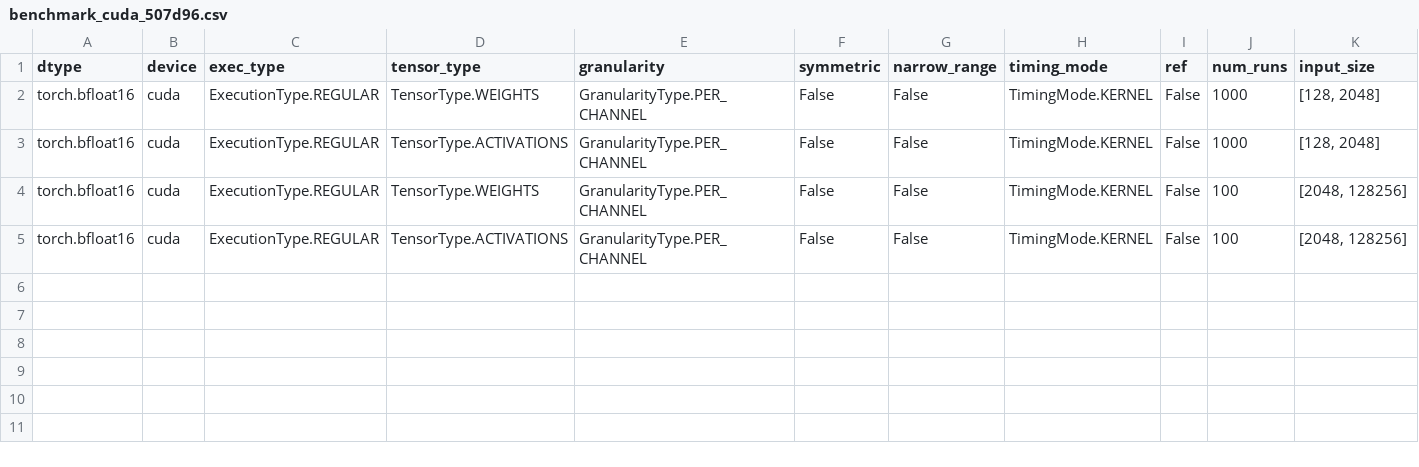
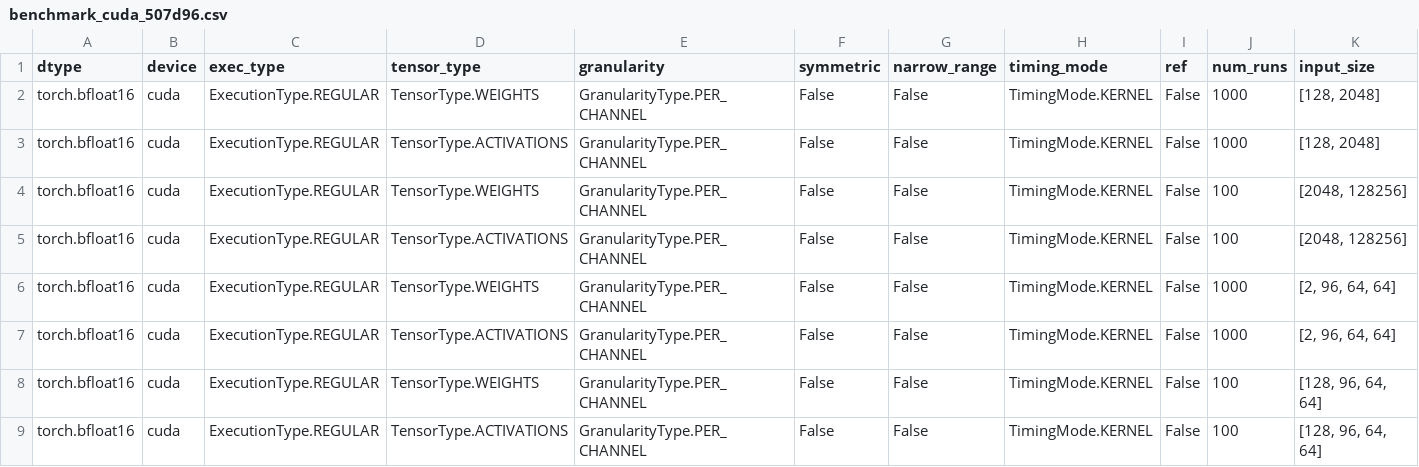
Before and after one commit to ljaljushkin/nncf_pytorch, a CSV file: benchmark_cuda_507d96.csv, drawn as a sheet; only a part is shown; rows hold the shown columns only; the diff names each change by its address in the sheet, - before the commit and + after, or states it on an @@ line.

Commit message:
[REF] smaller block size for 2D case + cuda for 4D results

```diff
--- a/benchmark_cuda_507d96.csv
+++ b/benchmark_cuda_507d96.csv
+row 6: torch.bfloat16 | cuda | ExecutionType.REGULAR | TensorType.WEIGHTS | GranularityType.PER_CHANNEL | False | False | TimingMode.KERNEL | False | 1000 | [2, 96, 64, 64]
+row 7: torch.bfloat16 | cuda | ExecutionType.REGULAR | TensorType.ACTIVATIONS | GranularityType.PER_CHANNEL | False | False | TimingMode.KERNEL | False | 1000 | [2, 96, 64, 64]
+row 8: torch.bfloat16 | cuda | ExecutionType.REGULAR | TensorType.WEIGHTS | GranularityType.PER_CHANNEL | False | False | TimingMode.KERNEL | False | 100 | [128, 96, 64, 64]
+row 9: torch.bfloat16 | cuda | ExecutionType.REGULAR | TensorType.ACTIVATIONS | GranularityType.PER_CHANNEL | False | False | TimingMode.KERNEL | False | 100 | [128, 96, 64, 64]
```
Also changed, not shown: 1 other file.
